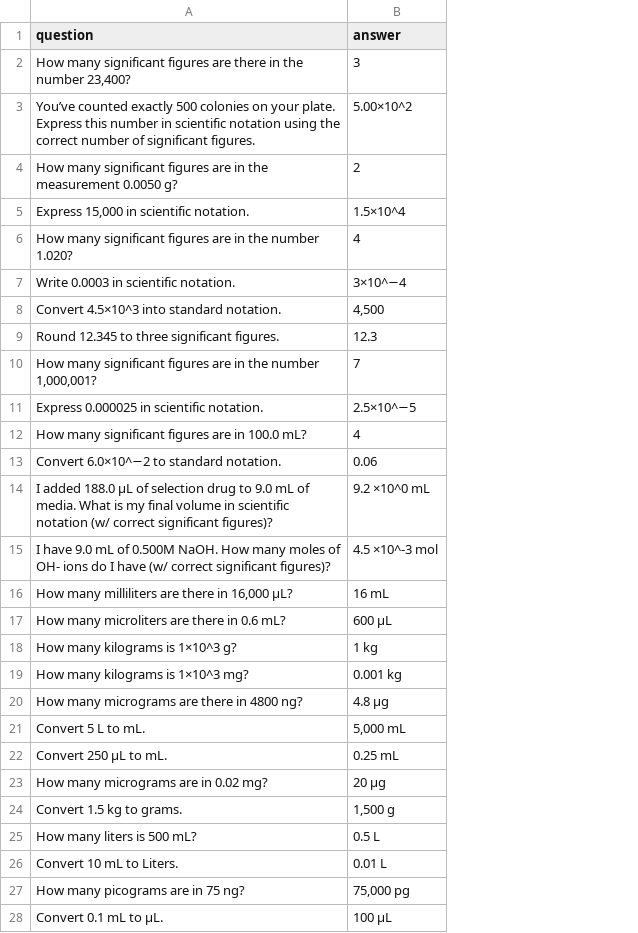
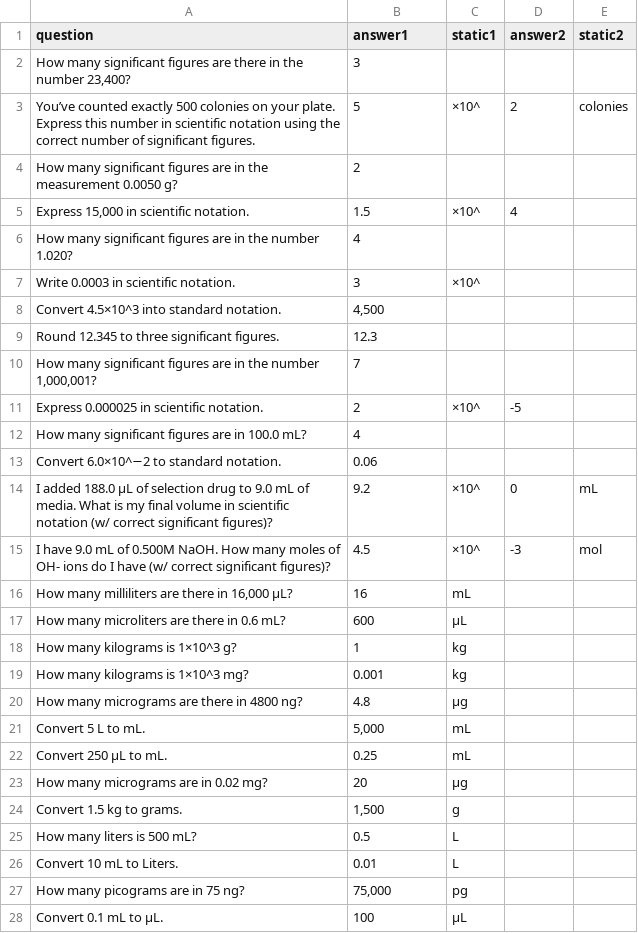
Before and after one commit to alexanderzerkle/lab-math, a CSV file: problems.csv, drawn as a sheet; only a part is shown; the diff covers the shown part only; the diff names each change by its address in the sheet, - before the commit and + after, or states it on an @@ line.

Commit message:
Add files via upload

```diff
--- a/problems.csv
+++ b/problems.csv
+column C (static1), rows 3-28: ×10^ |  | ×10^ |  | ×10^ |  |  |  | ×10^ |  |  | ×10^ | ×10^ | mL | μL | kg | kg | μg | mL | mL | μg | g | L | L | pg | μL
+column D (answer2), rows 3-15: 2 |  | 4 |  |  |  |  |  | -5 |  |  | 0 | -3
+column E (static2), rows 3-15: colonies |  |  |  |  |  |  |  |  |  |  | mL | mol
-B1: answer
+B1: answer1
-B3 (answer1): 5.00×10^2
+B3 (answer1): 5
-B5 (answer1): 1.5×10^4
+B5 (answer1): 1.5
-B7 (answer1): 3×10^−4
+B7 (answer1): 3
-B11 (answer1): 2.5×10^−5
+B11 (answer1): 2
-B14 (answer1): 9.2 ×10^0 mL
+B14 (answer1): 9.2
-B15 (answer1): 4.5 ×10^-3 mol
+B15 (answer1): 4.5
-B16 (answer1): 16 mL
+B16 (answer1): 16
-B17 (answer1): 600 μL
+B17 (answer1): 600
-B18 (answer1): 1 kg
+B18 (answer1): 1
-B19 (answer1): 0.001 kg
+B19 (answer1): 0.001
-B20 (answer1): 4.8 μg
+B20 (answer1): 4.8
-B21 (answer1): 5,000 mL
+B21 (answer1): 5,000
-B22 (answer1): 0.25 mL
+B22 (answer1): 0.25
-B23 (answer1): 20 μg
+B23 (answer1): 20
-B24 (answer1): 1,500 g
+B24 (answer1): 1,500
-B25 (answer1): 0.5 L
+B25 (answer1): 0.5
-B26 (answer1): 0.01 L
+B26 (answer1): 0.01
-B27 (answer1): 75,000 pg
+B27 (answer1): 75,000
-B28 (answer1): 100 μL
+B28 (answer1): 100
```
Also changed, not shown: 37 edited cells elsewhere in this file.
